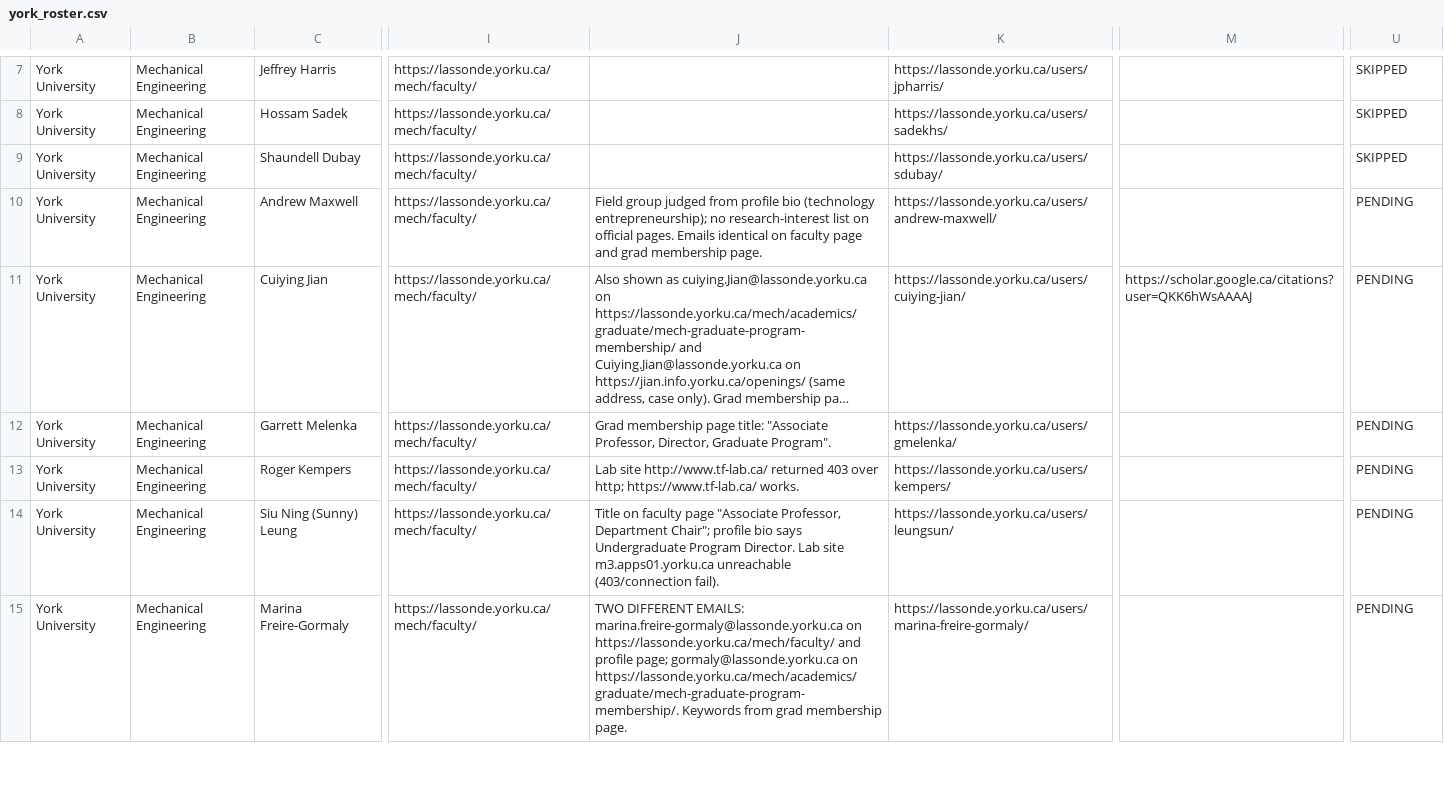
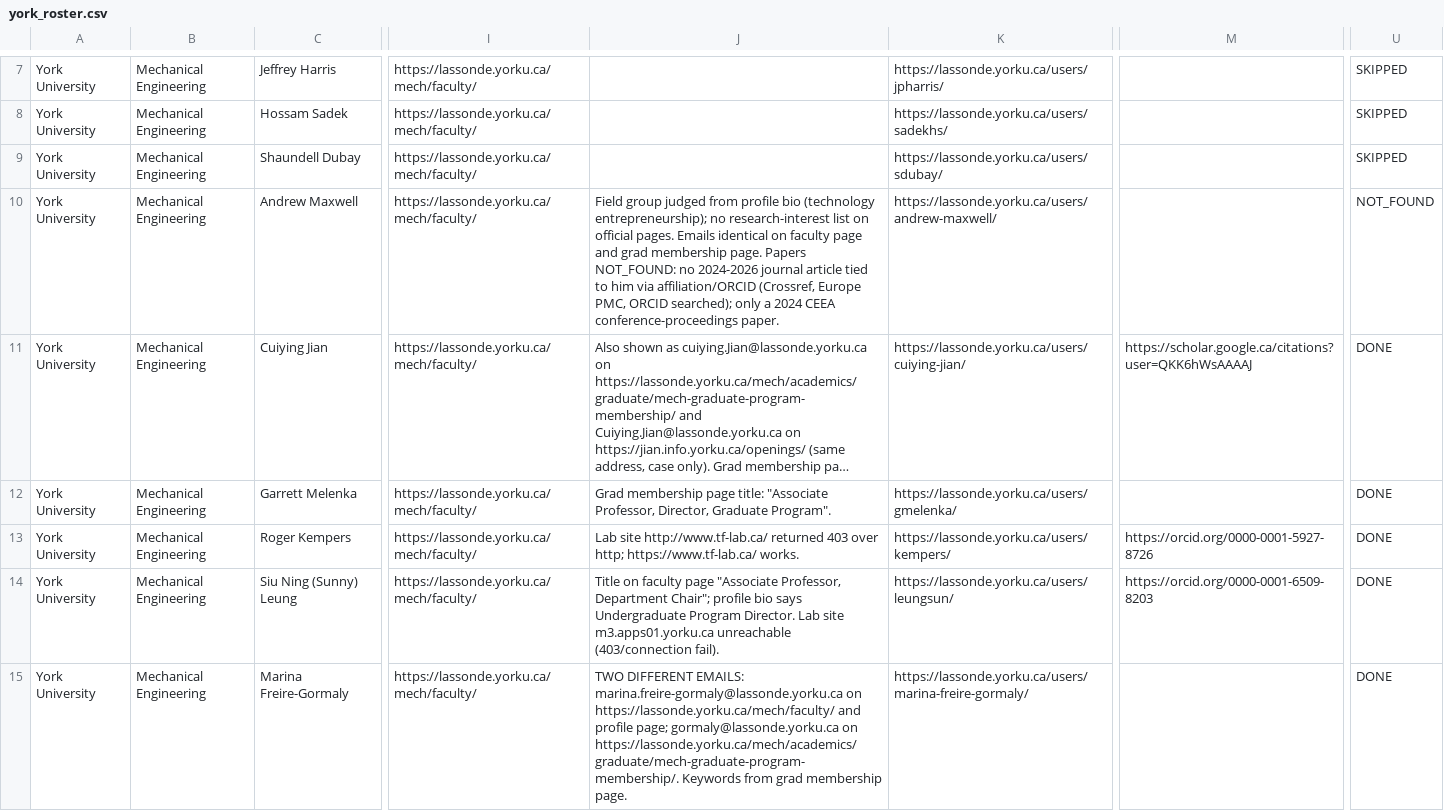
Before and after one commit to ilhossein1/we, a CSV file: tmp/york_roster.csv, drawn as a sheet; only a part is shown, gaps mark what is left out; long unchanged cells end in …; the diff covers the shown part only; the diff names each change by its address in the sheet, - before the commit and + after, or states it on an @@ line.

```diff
--- a/tmp/york_roster.csv
+++ b/tmp/york_roster.csv
-J10: …membership page.
+J10: …membership page. Papers NOT_FOUND: no 2024-2026 journal article tied to him via affiliation/ORCID (Crossref, Europe PMC, ORCID searched); only a 2024 CEEA conference-proceedings paper.
-U10: PENDING
+U10: NOT_FOUND
-U11:U15: PENDING
+U11:U15: DONE
-M13: (empty)
+M13: https://orcid.org/0000-0001-5927-8726
-M14: (empty)
+M14: https://orcid.org/0000-0001-6509-8203
```
Also changed, not shown: 14 edited cells elsewhere in this file, 2 other files.
